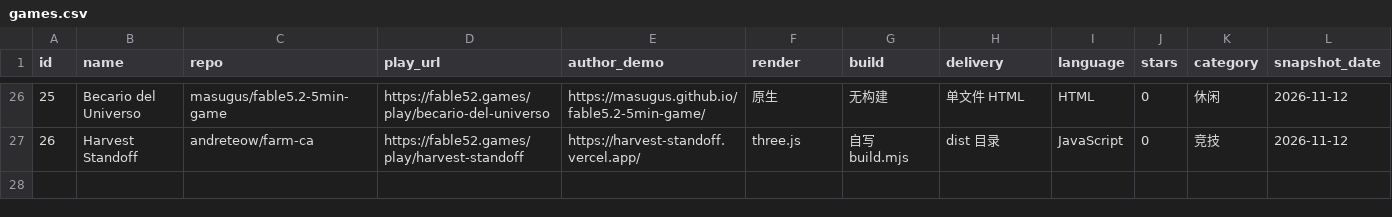
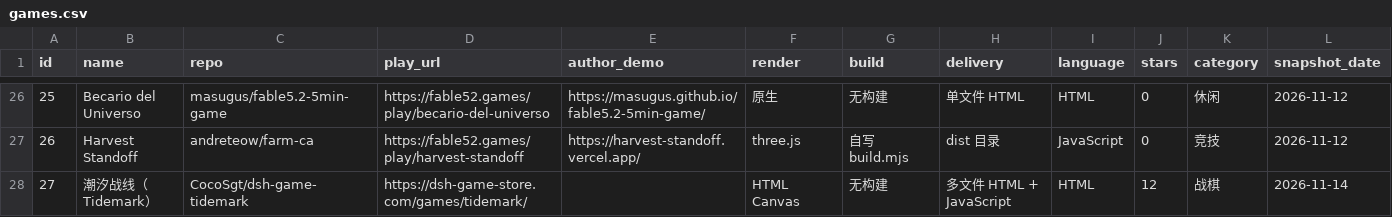
Before and after one commit to ygx2378/awesome-fable-5-2-games, a CSV file: data/games.csv, drawn as a sheet; only a part is shown, gaps mark what is left out; the diff names each change by its address in the sheet, - before the commit and + after, or states it on an @@ line.

Commit message:
docs: add Tidemark to game list

```diff
--- a/data/games.csv
+++ b/data/games.csv
+row 28: 27 | 潮汐战线（Tidemark） | CocoSgt/dsh-game-tidemark | https://dsh-game-store.com/games/tidemark/ |  | HTML Canvas | 无构建 | 多文件 HTML + JavaScript | HTML | 12 | 战棋 | 2026-11-14
```
Also changed, not shown: 2 other files.
